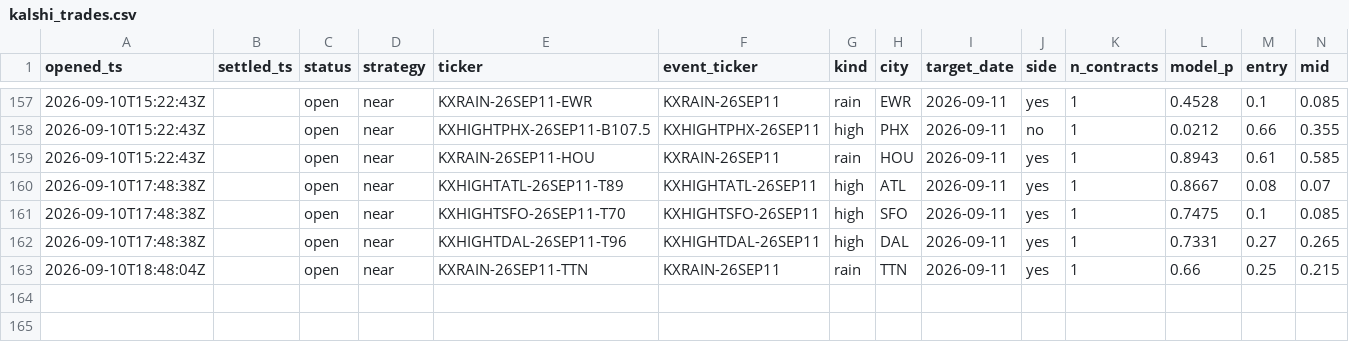
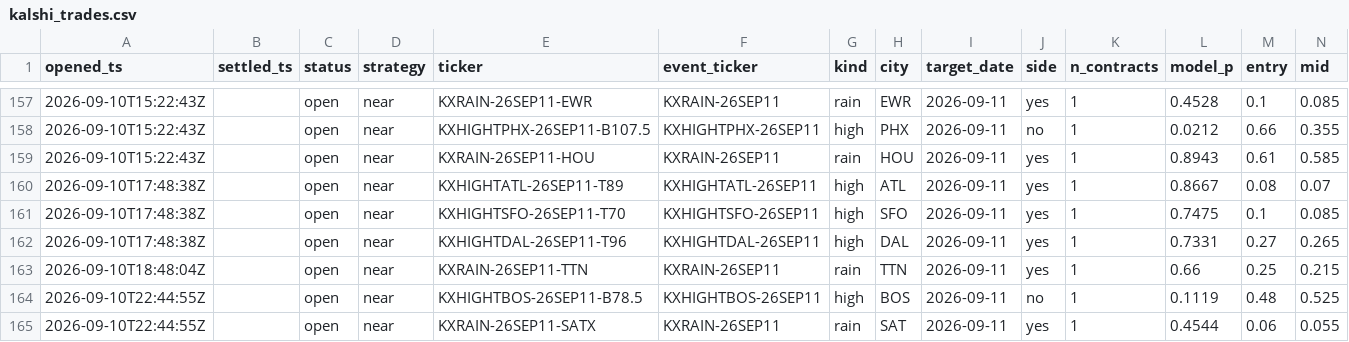
Before and after one commit to JakeA02/EduardoSaverin, a CSV file: data/paper/kalshi_trades.csv, drawn as a sheet; only a part is shown, gaps mark what is left out; rows hold the shown columns only; the diff names each change by its address in the sheet, - before the commit and + after, or states it on an @@ line.

```diff
--- a/data/paper/kalshi_trades.csv
+++ b/data/paper/kalshi_trades.csv
+row 164: 2026-09-10T22:44:55Z |  | open | near | KXHIGHTBOS-26SEP11-B78.5 | KXHIGHTBOS-26SEP11 | high | BOS | 2026-09-11 | no | 1 | 0.1119 | 0.48 | 0.525
+row 165: 2026-09-10T22:44:55Z |  | open | near | KXRAIN-26SEP11-SATX | KXRAIN-26SEP11 | rain | SAT | 2026-09-11 | yes | 1 | 0.4544 | 0.06 | 0.055
```
Also changed, not shown: 6 other files.
